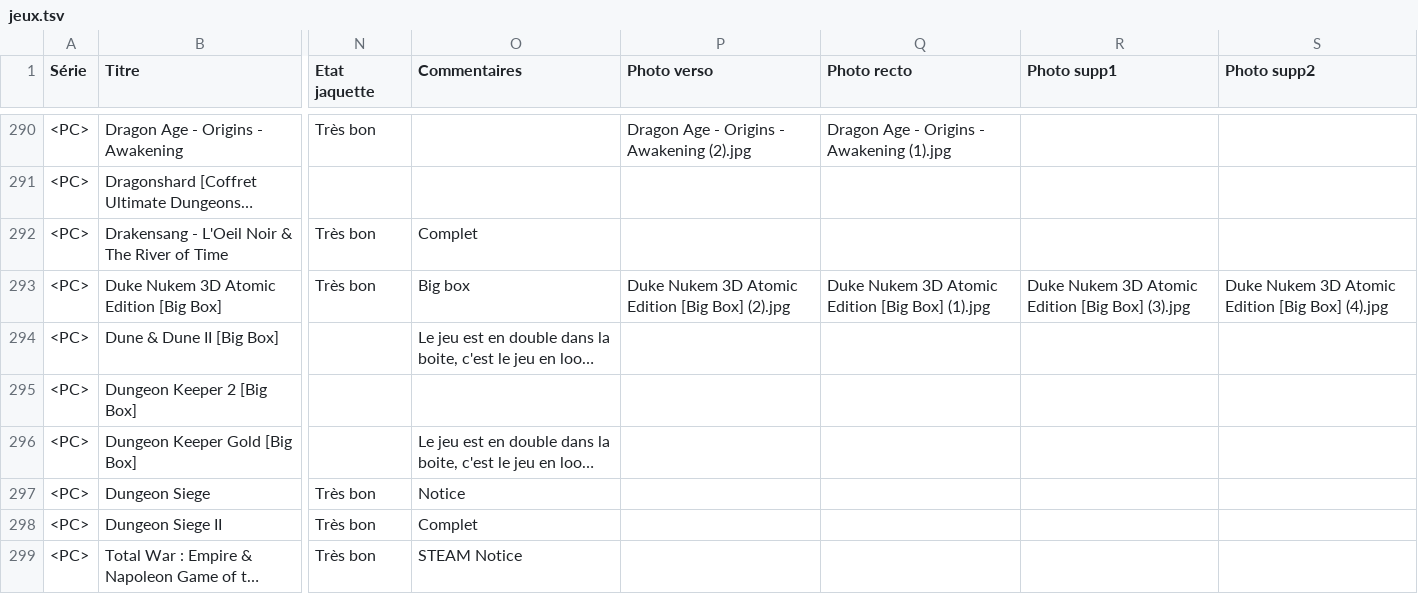
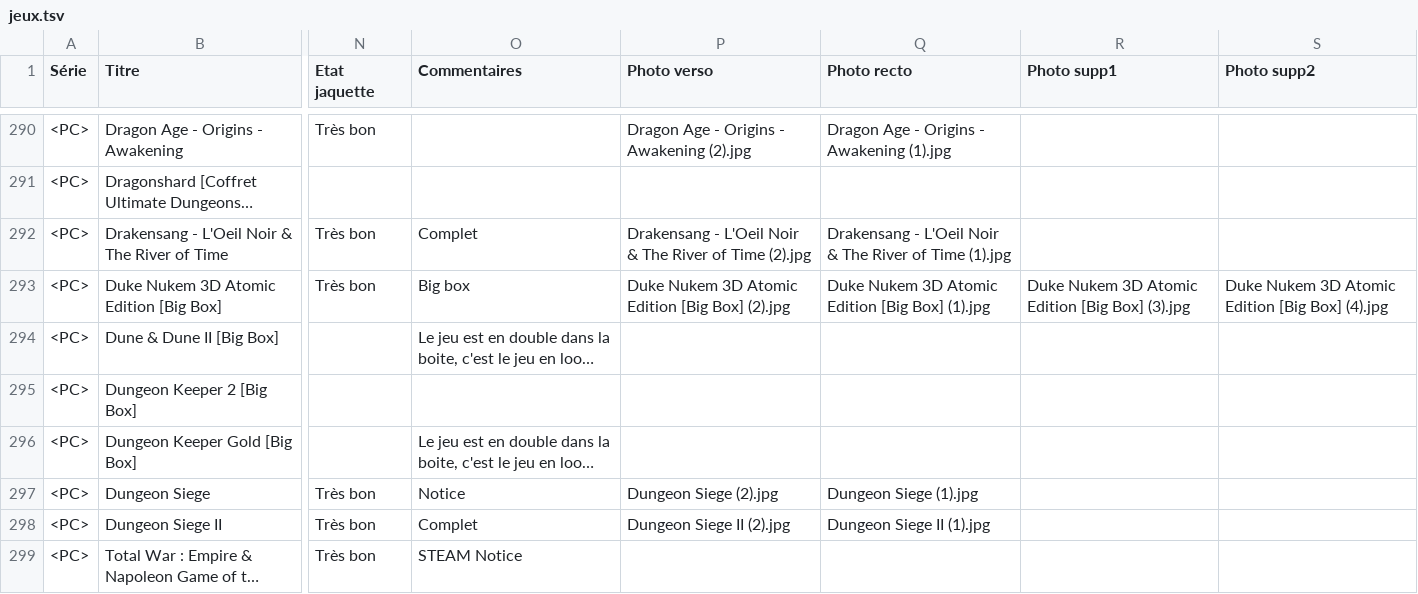
Before and after one commit to mbianchessi-gm/macollection, a TSV file: jeux.tsv, drawn as a sheet; only a part is shown, gaps mark what is left out; long unchanged cells end in …; the diff covers the shown part only; the diff names each change by its address in the sheet, - before the commit and + after, or states it on an @@ line.

```diff
--- a/jeux.tsv
+++ b/jeux.tsv
-P292 (Photo verso): (empty)
+P292 (Photo verso): Drakensang - L'Oeil Noir & The River of Time (2).jpg
-Q292 (Photo recto): (empty)
+Q292 (Photo recto): Drakensang - L'Oeil Noir & The River of Time (1).jpg
-P297 (Photo verso): (empty)
+P297 (Photo verso): Dungeon Siege (2).jpg
-Q297 (Photo recto): (empty)
+Q297 (Photo recto): Dungeon Siege (1).jpg
-P298 (Photo verso): (empty)
+P298 (Photo verso): Dungeon Siege II (2).jpg
-Q298 (Photo recto): (empty)
+Q298 (Photo recto): Dungeon Siege II (1).jpg
```
Also changed, not shown: 22 edited cells elsewhere in this file, 28 other files.
